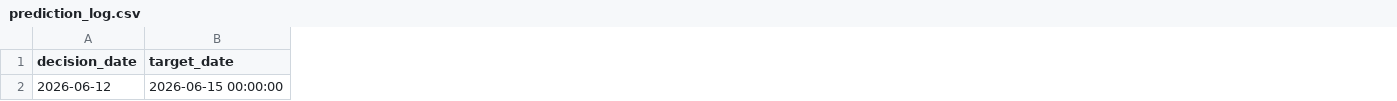
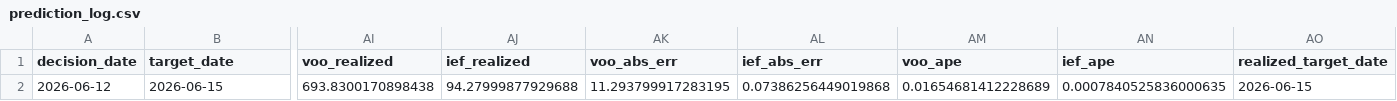
Before and after one commit to salemmorelli1/Price-Call, a CSV file: artifacts_part3/prediction_log.csv, drawn as a sheet; only a part is shown, gaps mark what is left out; the diff covers the shown part only; the diff names each change by its address in the sheet, - before the commit and + after, or states it on an @@ line.

```diff
--- a/artifacts_part3/prediction_log.csv
+++ b/artifacts_part3/prediction_log.csv
+column AI (voo_realized), row 2: 693.8300170898438
+column AJ (ief_realized), row 2: 94.27999877929688
+column AK (voo_abs_err), row 2: 11.293799917283195
+column AL (ief_abs_err), row 2: 0.07386256449019868
+column AM (voo_ape), row 2: 0.01654681412228689
+column AN (ief_ape), row 2: 0.0007840525836000635
+column AO (realized_target_date), row 2: 2026-06-15
-B2 (target_date): 2026-06-15 00:00:00
+B2 (target_date): 2026-06-15
```
Also changed, not shown: 7 edited cells elsewhere in this file.
